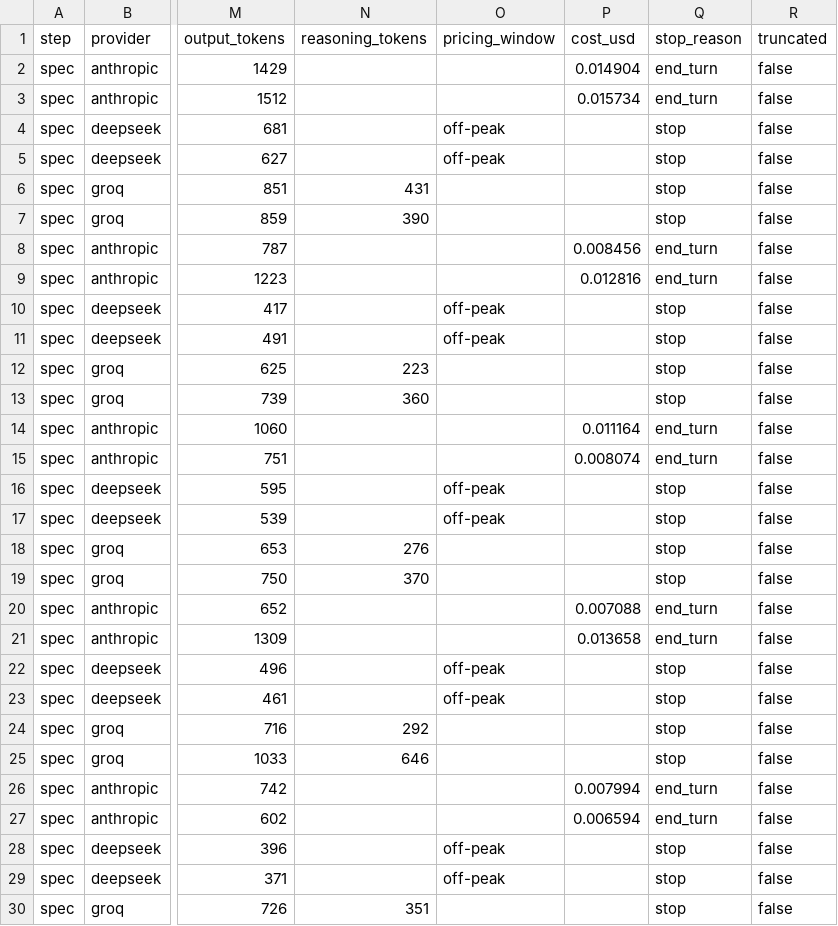
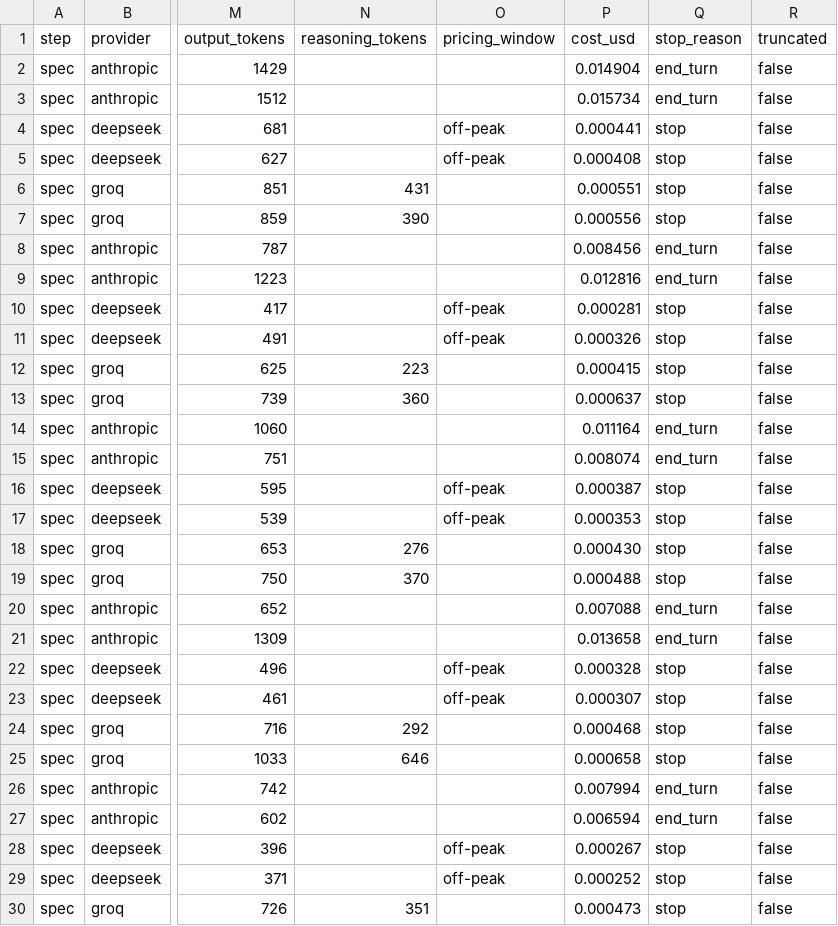
Before and after one commit to bhagwatm15/idea-to-prototype, a CSV file: results/runs.csv, drawn as a sheet; only a part is shown, gaps mark what is left out; the diff covers the shown part only; the diff names each change by its address in the sheet, - before the commit and + after, or states it on an @@ line.

Commit message:
Add prices and three-model scores

```diff
--- a/results/runs.csv
+++ b/results/runs.csv
-P4 (cost_usd): (empty)
+P4 (cost_usd): 0.000441
-P5 (cost_usd): (empty)
+P5 (cost_usd): 0.000408
-P6 (cost_usd): (empty)
+P6 (cost_usd): 0.000551
-P7 (cost_usd): (empty)
+P7 (cost_usd): 0.000556
-P10 (cost_usd): (empty)
+P10 (cost_usd): 0.000281
-P11 (cost_usd): (empty)
+P11 (cost_usd): 0.000326
-P12 (cost_usd): (empty)
+P12 (cost_usd): 0.000415
-P13 (cost_usd): (empty)
+P13 (cost_usd): 0.000637
-P16 (cost_usd): (empty)
+P16 (cost_usd): 0.000387
-P17 (cost_usd): (empty)
+P17 (cost_usd): 0.000353
-P18 (cost_usd): (empty)
+P18 (cost_usd): 0.000430
-P19 (cost_usd): (empty)
+P19 (cost_usd): 0.000488
-P22 (cost_usd): (empty)
+P22 (cost_usd): 0.000328
-P23 (cost_usd): (empty)
+P23 (cost_usd): 0.000307
-P24 (cost_usd): (empty)
+P24 (cost_usd): 0.000468
-P25 (cost_usd): (empty)
+P25 (cost_usd): 0.000658
-P28 (cost_usd): (empty)
+P28 (cost_usd): 0.000267
-P29 (cost_usd): (empty)
+P29 (cost_usd): 0.000252
-P30 (cost_usd): (empty)
+P30 (cost_usd): 0.000473
```
Also changed, not shown: 24 edited cells elsewhere in this file, 3 other files.
